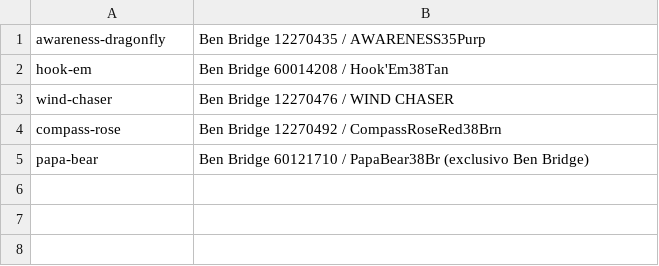
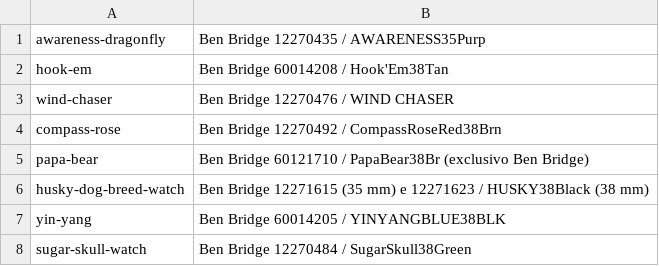
Before and after one commit to lfatessari/Religioteca, a TSV file: historico/skus.tsv, drawn as a sheet.

```diff
--- a/historico/skus.tsv
+++ b/historico/skus.tsv
@@ -5 +5,4 @@ compass-rose	Ben Bridge 12270492 / CompassRoseRed38Brn
 papa-bear	Ben Bridge 60121710 / PapaBear38Br (exclusivo Ben Bridge)
+husky-dog-breed-watch	Ben Bridge 12271615 (35 mm) e 12271623 / HUSKY38Black (38 mm)
+yin-yang	Ben Bridge 60014205 / YINYANGBLUE38BLK
+sugar-skull-watch	Ben Bridge 12270484 / SugarSkull38Green
```
Also changed, not shown: historico/imgs.tsv, historico/prod.tsv, 2 other files.
